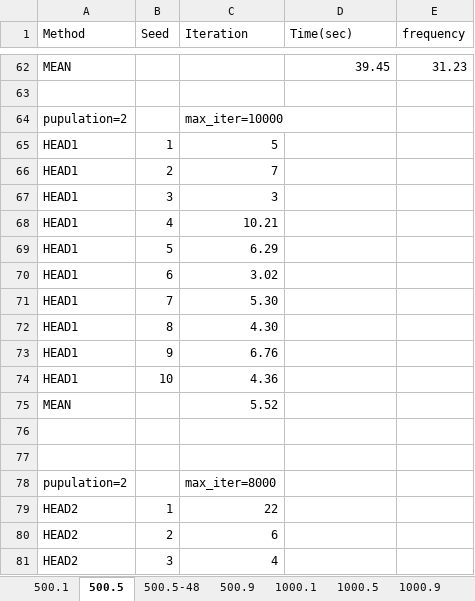
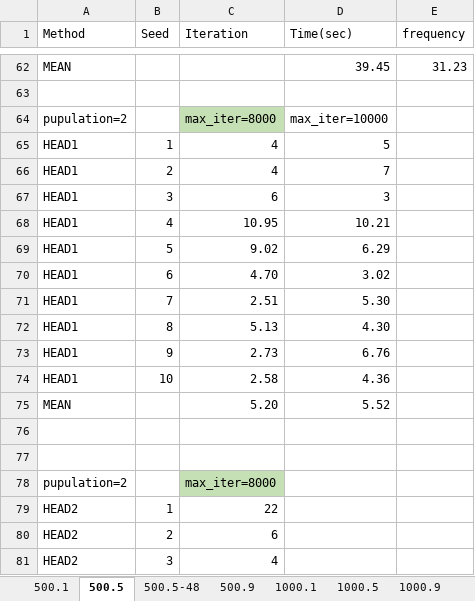
Before and after one commit to ssfc/npbenchmark, an Excel workbook: npbenchmark-main/tabucol_vector/tabu_result.xlsx, sheet 500.5, drawn as a sheet; only a part is shown, gaps mark what is left out; values as stored, in another font and other column widths than the file's, no borders; the diff names each change by its address in the sheet, - before the commit and + after, or states it on an @@ line.

```diff
--- a/npbenchmark-main/tabucol_vector/tabu_result.xlsx (sheet 500.5)
+++ b/npbenchmark-main/tabucol_vector/tabu_result.xlsx (sheet 500.5)
-C64 (Iteration): max_iter=10000
+C64 (Iteration): max_iter=8000
-C64 fill: none
+C64 fill: #C5E0B4
-D64 (Time(sec)): (empty)
+D64 (Time(sec)): max_iter=10000
-C65 (Iteration): 5
+C65 (Iteration): 4
-D65 (Time(sec)): (empty)
+D65 (Time(sec)): 5
-C66 (Iteration): 7
+C66 (Iteration): 4
-D66 (Time(sec)): (empty)
+D66 (Time(sec)): 7
-C67 (Iteration): 3
+C67 (Iteration): 6
-D67 (Time(sec)): (empty)
+D67 (Time(sec)): 3
-C68 (Iteration): 10.21
+C68 (Iteration): 10.95
-D68 (Time(sec)): (empty)
+D68 (Time(sec)): 10.21
-C69 (Iteration): 6.29
+C69 (Iteration): 9.02
-D69 (Time(sec)): (empty)
+D69 (Time(sec)): 6.29
-C70 (Iteration): 3.02
+C70 (Iteration): 4.70
-D70 (Time(sec)): (empty)
+D70 (Time(sec)): 3.02
-C71 (Iteration): 5.30
+C71 (Iteration): 2.51
-D71 (Time(sec)): (empty)
+D71 (Time(sec)): 5.30
-C72 (Iteration): 4.30
+C72 (Iteration): 5.13
-D72 (Time(sec)): (empty)
+D72 (Time(sec)): 4.30
-C73 (Iteration): 6.76
+C73 (Iteration): 2.73
-D73 (Time(sec)): (empty)
+D73 (Time(sec)): 6.76
-C74 (Iteration): 4.36
+C74 (Iteration): 2.58
-D74 (Time(sec)): (empty)
+D74 (Time(sec)): 4.36
-C75 (Iteration): 5.52
+C75 (Iteration): 5.20
-D75 (Time(sec)): (empty)
+D75 (Time(sec)): 5.52
-C78 fill: none
+C78 fill: #C5E0B4
```
Also changed, not shown: sheet 500.1, sheet 1000.1, 9 other files.
